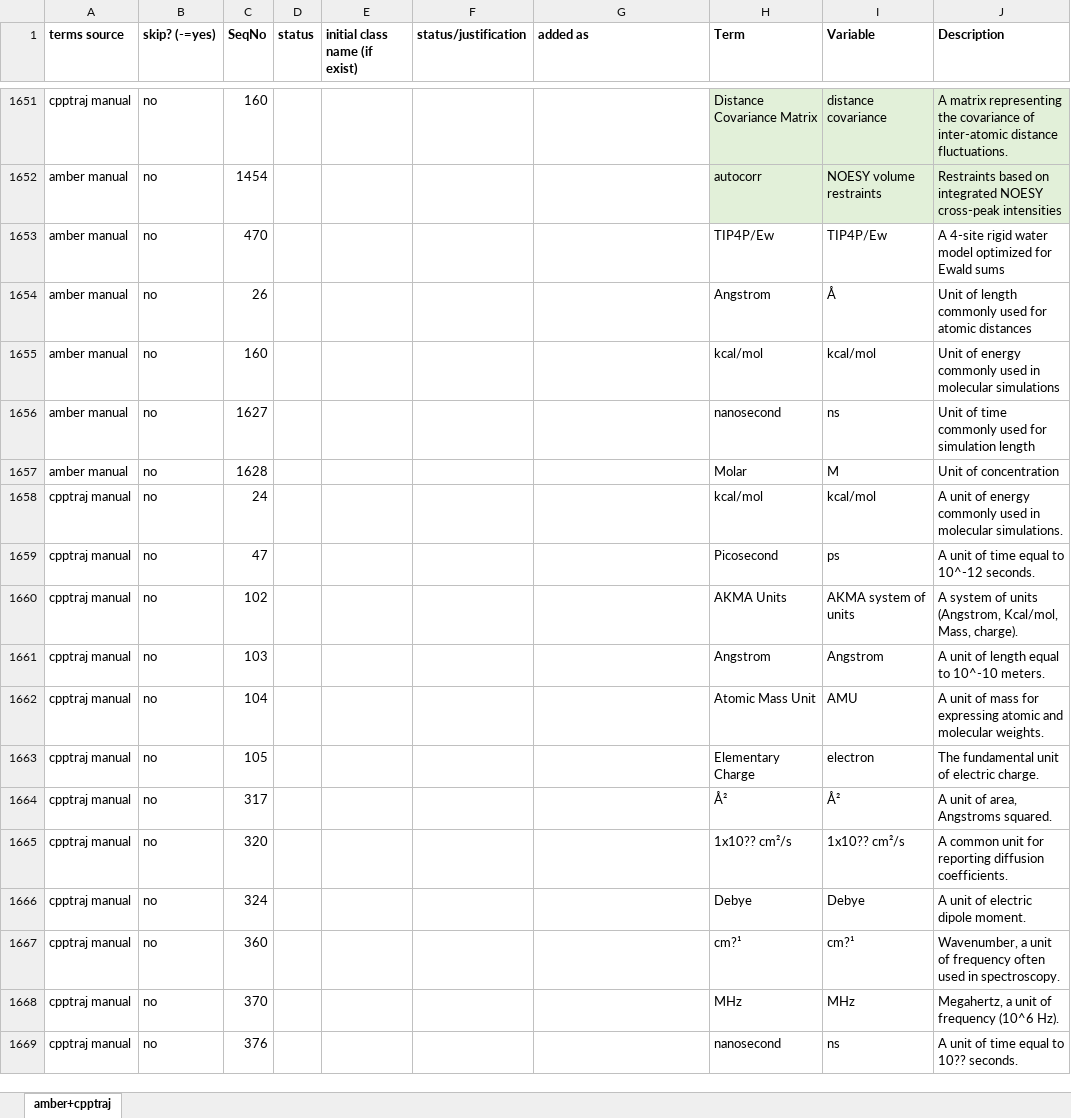
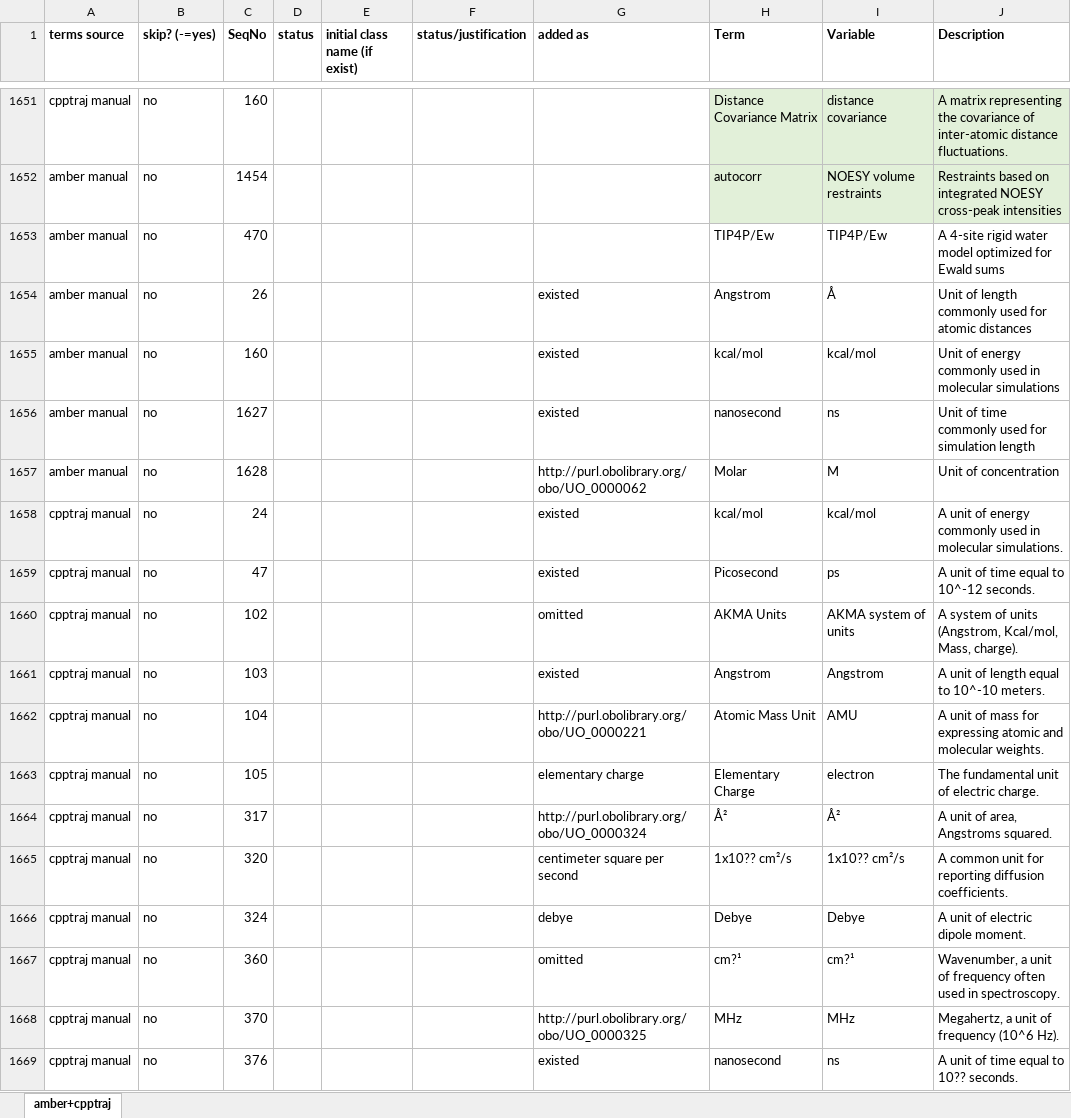
Before and after one commit to CPCLab/molsim-ontology, an Excel workbook: src/ontology/terms-extraction/amber and cpptraj term addition status.xlsx, sheet amber+cpptraj, drawn as a sheet; only a part is shown, gaps mark what is left out; values as stored, in another font and other column widths than the file's, no borders; the diff names each change by its address in the sheet, - before the commit and + after, or states it on an @@ line.

Commit message:
import more terms from UO, add components, and generate full version

```diff
--- a/src/ontology/terms-extraction/amber and cpptraj term addition status.xlsx (sheet amber+cpptraj)
+++ b/src/ontology/terms-extraction/amber and cpptraj term addition status.xlsx (sheet amber+cpptraj)
-G1654:G1656 (added as): (empty)
+G1654:G1656 (added as): existed
-G1657 (added as): (empty)
+G1657 (added as): http://purl.obolibrary.org/obo/UO_0000062
-G1658:G1659 (added as): (empty)
+G1658:G1659 (added as): existed
-G1660 (added as): (empty)
+G1660 (added as): omitted
-G1661 (added as): (empty)
+G1661 (added as): existed
-G1662 (added as): (empty)
+G1662 (added as): http://purl.obolibrary.org/obo/UO_0000221
-G1663 (added as): (empty)
+G1663 (added as): elementary charge
-G1664 (added as): (empty)
+G1664 (added as): http://purl.obolibrary.org/obo/UO_0000324
-G1665 (added as): (empty)
+G1665 (added as): centimeter square per second
-G1666 (added as): (empty)
+G1666 (added as): debye
-G1667 (added as): (empty)
+G1667 (added as): omitted
-G1668 (added as): (empty)
+G1668 (added as): http://purl.obolibrary.org/obo/UO_0000325
-G1669 (added as): (empty)
+G1669 (added as): existed
```
Also changed, not shown: 20 other files.
